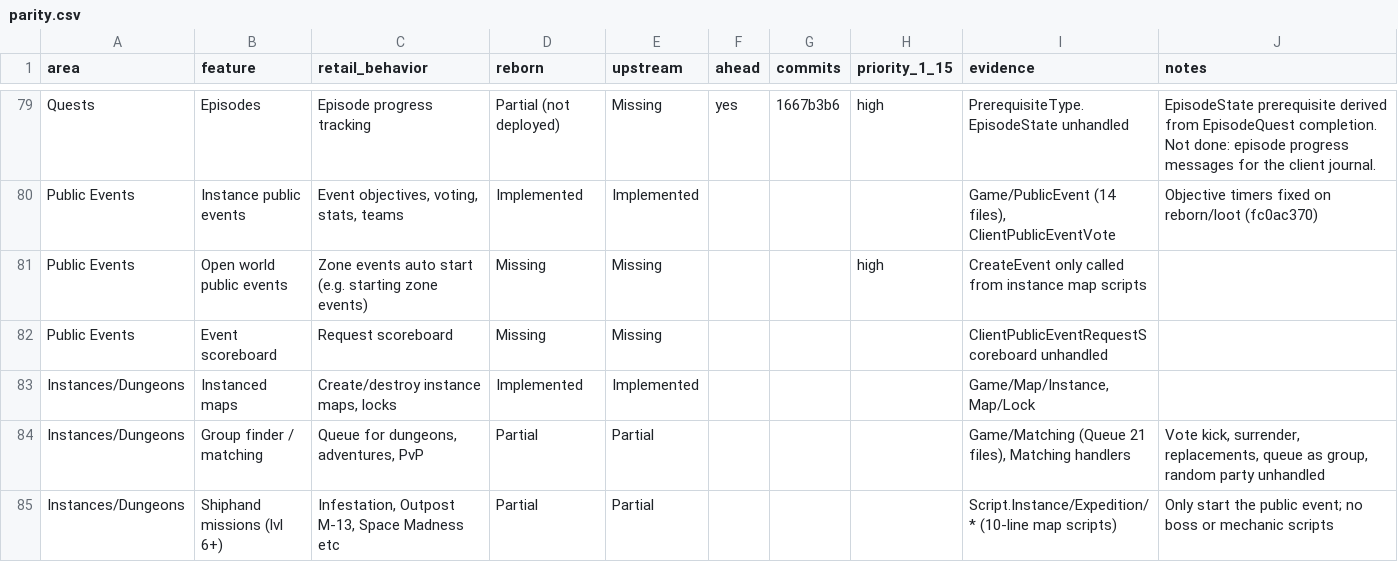
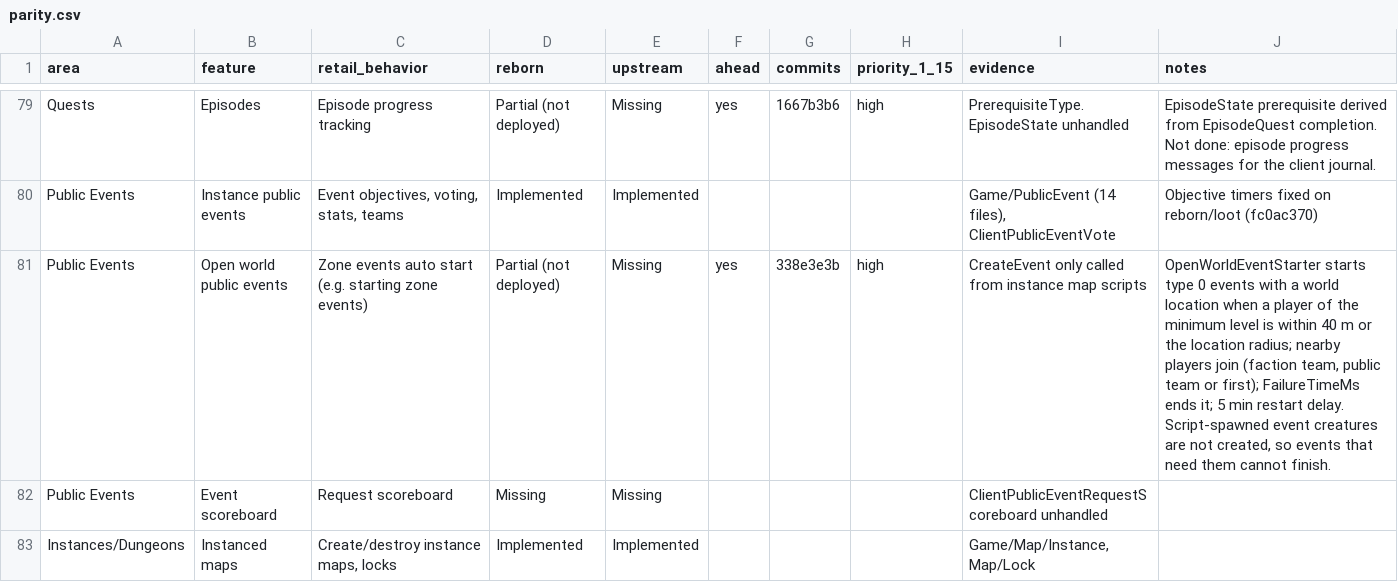
Before and after one commit to th3bluecarp/nexus-reborn, a CSV file: docs/reborn/parity.csv, drawn as a sheet; only a part is shown, gaps mark what is left out; the shorter side is filled out with more unchanged rows.

```diff
--- a/docs/reborn/parity.csv
+++ b/docs/reborn/parity.csv
@@ -80,3 +80,3 @@ Quests,Episodes,Episode progress tracking,Partial (not deployed),Missing,yes,166
 Public Events,Instance public events,"Event objectives, voting, stats, teams",Implemented,Implemented,,,,"Game/PublicEvent (14 files), ClientPublicEventVote",Objective timers fixed on reborn/loot (fc0ac370)
-Public Events,Open world public events,Zone events auto start (e.g. starting zone events),Missing,Missing,,,high,CreateEvent only called from instance map scripts,
+Public Events,Open world public events,Zone events auto start (e.g. starting zone events),Partial (not deployed),Missing,yes,338e3e3b,high,CreateEvent only called from instance map scripts,"OpenWorldEventStarter starts type 0 events with a world location when a player of the minimum level is within 40 m or the location radius; nearby players join (faction team, public team or first); FailureTimeMs ends it; 5 min restart delay. Script-spawned event creatures are not created, so events that need them cannot finish."
 Public Events,Event scoreboard,Request scoreboard,Missing,Missing,,,,ClientPublicEventRequestScoreboard unhandled,
```
Also changed, not shown: 2 other files.
